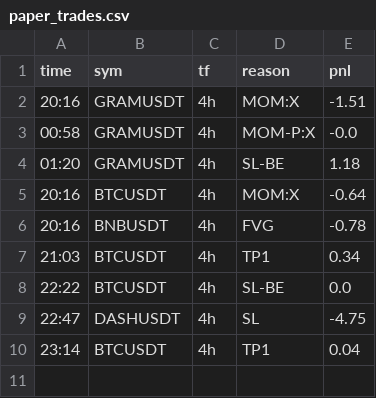
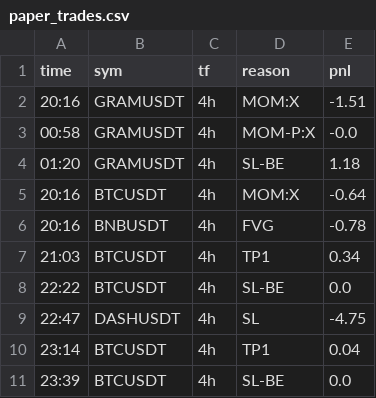
Before and after one commit to veruz87/veruz, a CSV file: signal-cron/results/paper_trades.csv, drawn as a sheet; the diff names each change by its address in the sheet, - before the commit and + after, or states it on an @@ line.

Commit message:
paper update 2026-10-08T16:39:14Z

```diff
--- a/signal-cron/results/paper_trades.csv
+++ b/signal-cron/results/paper_trades.csv
+row 11: 23:39 | BTCUSDT | 4h | SL-BE | 0.0
```
Also changed, not shown: 2 other files.
